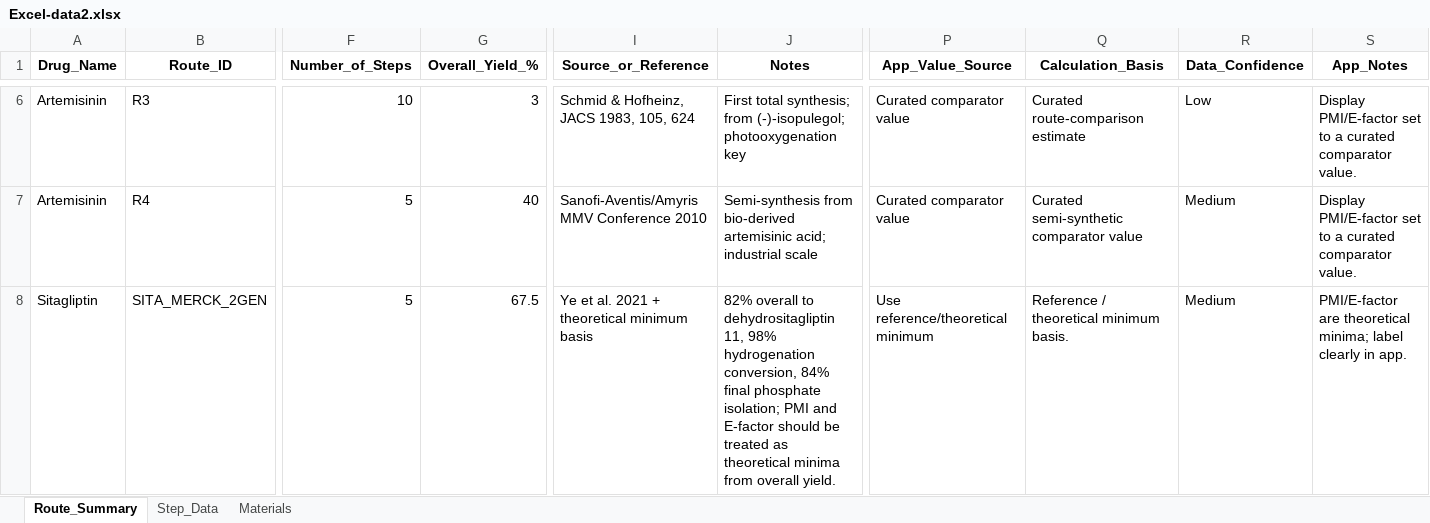
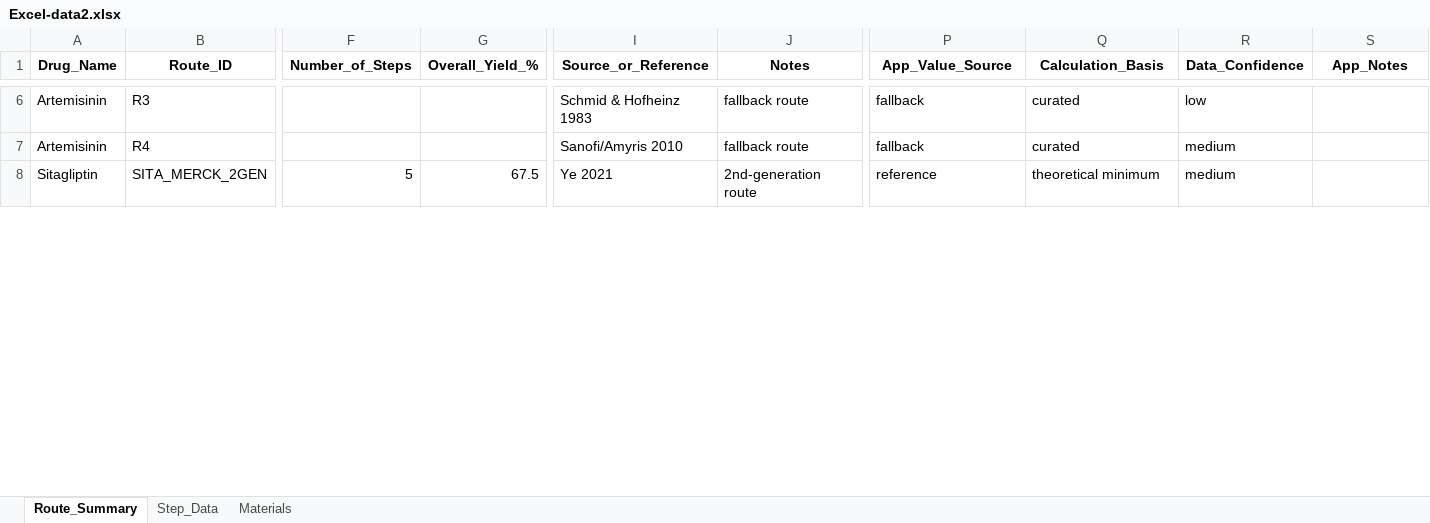
Before and after one commit to chiarabif/GreenRoute, an Excel workbook: data/Excel-data2.xlsx, sheet Route_Summary, drawn as a sheet; only a part is shown, gaps mark what is left out; values as stored, in another font and other column widths than the file's, no borders; the diff covers the shown part only; the diff names each change by its address in the sheet, - before the commit and + after, or states it on an @@ line.

```diff
--- a/data/Excel-data2.xlsx (sheet Route_Summary)
+++ b/data/Excel-data2.xlsx (sheet Route_Summary)
-F6 (Number_of_Steps): 10
+F6 (Number_of_Steps): (empty)
-G6 (Overall_Yield_%): 3
+G6 (Overall_Yield_%): (empty)
-I6 (Source_or_Reference): Schmid & Hofheinz, JACS 1983, 105, 624
+I6 (Source_or_Reference): Schmid & Hofheinz 1983
-J6 (Notes): First total synthesis; from (-)-isopulegol; photooxygenation key
+J6 (Notes): fallback route
-P6:P7 (App_Value_Source): Curated comparator value
+P6:P7 (App_Value_Source): fallback
-Q6 (Calculation_Basis): Curated route-comparison estimate
+Q6 (Calculation_Basis): curated
-R6 (Data_Confidence): Low
+R6 (Data_Confidence): low
-S6:S7 (App_Notes): Display PMI/E-factor set to a curated comparator value.
+S6:S7 (App_Notes): (empty)
-F7 (Number_of_Steps): 5
+F7 (Number_of_Steps): (empty)
-G7 (Overall_Yield_%): 40
+G7 (Overall_Yield_%): (empty)
-I7 (Source_or_Reference): Sanofi-Aventis/Amyris MMV Conference 2010
+I7 (Source_or_Reference): Sanofi/Amyris 2010
-J7 (Notes): Semi-synthesis from bio-derived artemisinic acid; industrial scale
+J7 (Notes): fallback route
-Q7 (Calculation_Basis): Curated semi-synthetic comparator value
+Q7 (Calculation_Basis): curated
-R7:R8 (Data_Confidence): Medium
+R7:R8 (Data_Confidence): medium
-I8 (Source_or_Reference): Ye et al. 2021 + theoretical minimum basis
+I8 (Source_or_Reference): Ye 2021
-J8 (Notes): 82% overall to dehydrositagliptin 11, 98% hydrogenation conversion, 84% final phosphate isolation; PMI and E-factor should be treated as theoretical minima from overall yield.
+J8 (Notes): 2nd-generation route
-P8 (App_Value_Source): Use reference/theoretical minimum
+P8 (App_Value_Source): reference
-Q8 (Calculation_Basis): Reference / theoretical minimum basis.
+Q8 (Calculation_Basis): theoretical minimum
-S8 (App_Notes): PMI/E-factor are theoretical minima; label clearly in app.
+S8 (App_Notes): (empty)
```
Also changed, not shown: 66 edited cells elsewhere in this sheet, sheet Materials, sheet Step_Data, data/results/calculated_green_metrics.xlsx, 9 other files.
